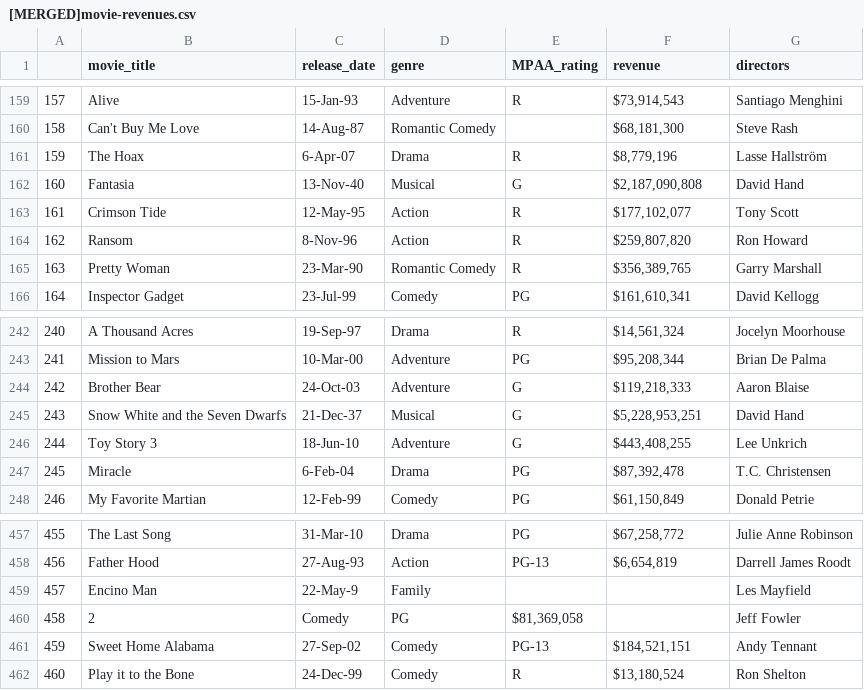
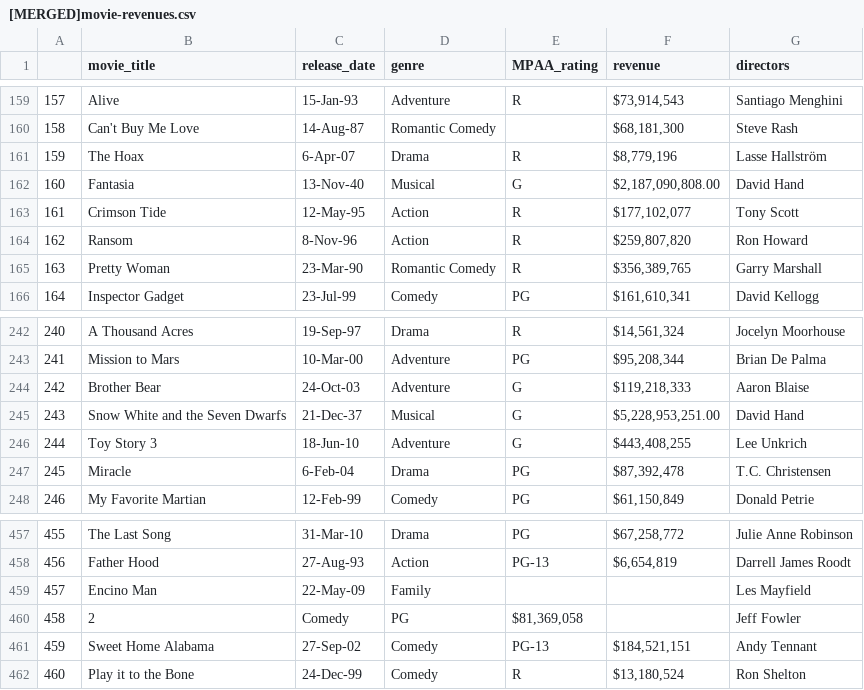
Before and after one commit to adhamali450/movie_revenue_prediction, a CSV file: datasets/[MERGED]movie-revenues.csv, drawn as a sheet; only a part is shown, gaps mark what is left out.

Commit message:
done some preprocessing and completed mpaaRating

```diff
--- a/datasets/[MERGED]movie-revenues.csv
+++ b/datasets/[MERGED]movie-revenues.csv
@@ -161,3 +161,3 @@
 159,The Hoax,6-Apr-07,Drama,R,"$8,779,196 ",Lasse Hallström
-160,Fantasia,13-Nov-40,Musical,G,"$2,187,090,808 ",David Hand
+160,Fantasia,13-Nov-40,Musical,G,"$2,187,090,808.00 ",David Hand
 161,Crimson Tide,12-May-95,Action,R,"$177,102,077 ",Tony Scott
@@ -244,3 +244,3 @@
 242,Brother Bear,24-Oct-03,Adventure,G,"$119,218,333 ",Aaron Blaise
-243,Snow White and the Seven Dwarfs,21-Dec-37,Musical,G,"$5,228,953,251 ",David Hand
+243,Snow White and the Seven Dwarfs,21-Dec-37,Musical,G,"$5,228,953,251.00 ",David Hand
 244,Toy Story 3,18-Jun-10,Adventure,G,"$443,408,255 ",Lee Unkrich
@@ -458,3 +458,3 @@
 456,Father Hood,27-Aug-93,Action,PG-13,"$6,654,819 ",Darrell James Roodt
-457,Encino Man,22-May-9,Family,,,Les Mayfield
+457,Encino Man,22-May-09,Family,,,Les Mayfield
 458,2,Comedy,PG,"$81,369,058 ",,Jeff Fowler
```
Also changed, not shown: 5 other files.
